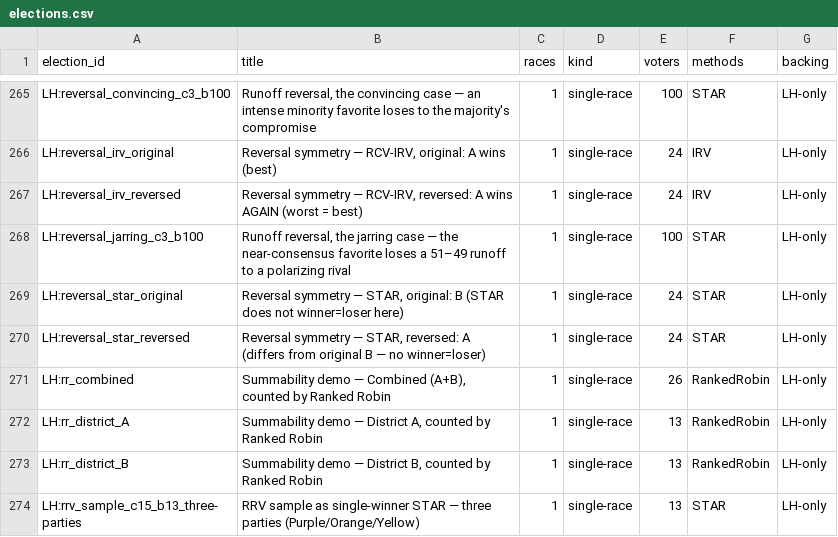
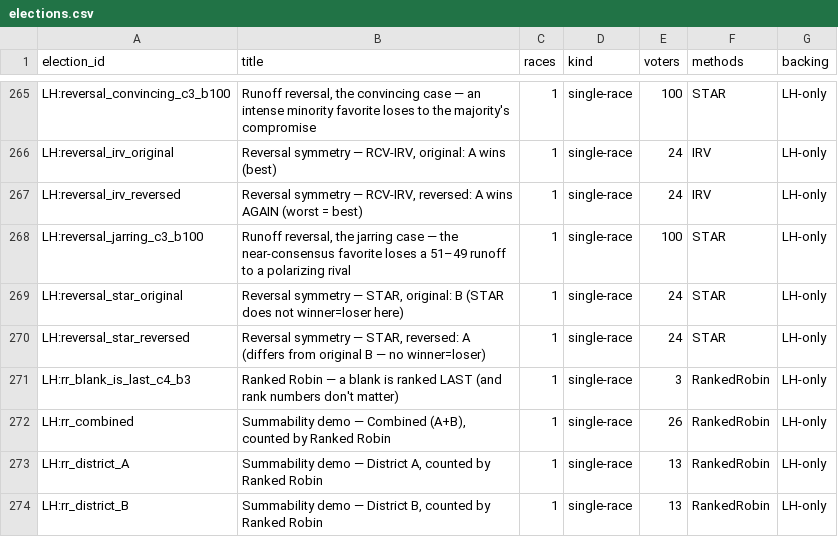
Before and after one commit to masiarek/star-voting-library, a CSV file: 00_start_here/YAML_test_case_index/elections.csv, drawn as a sheet; only a part is shown, gaps mark what is left out; the shorter side is filled out with more unchanged rows.

```diff
--- a/00_start_here/YAML_test_case_index/elections.csv
+++ b/00_start_here/YAML_test_case_index/elections.csv
@@ -270,2 +270,3 @@ LH:reversal_star_original,"Reversal symmetry — STAR, original: B (STAR does no
 LH:reversal_star_reversed,"Reversal symmetry — STAR, reversed: A (differs from original B — no winner=loser)",1,single-race,24,STAR,LH-only
+LH:rr_blank_is_last_c4_b3,Ranked Robin — a blank is ranked LAST (and rank numbers don't matter),1,single-race,3,RankedRobin,LH-only
 LH:rr_combined,"Summability demo — Combined (A+B), counted by Ranked Robin",1,single-race,26,RankedRobin,LH-only
```
Also changed, not shown: 00_start_here/YAML_test_case_index/races.csv, 2 other files.
